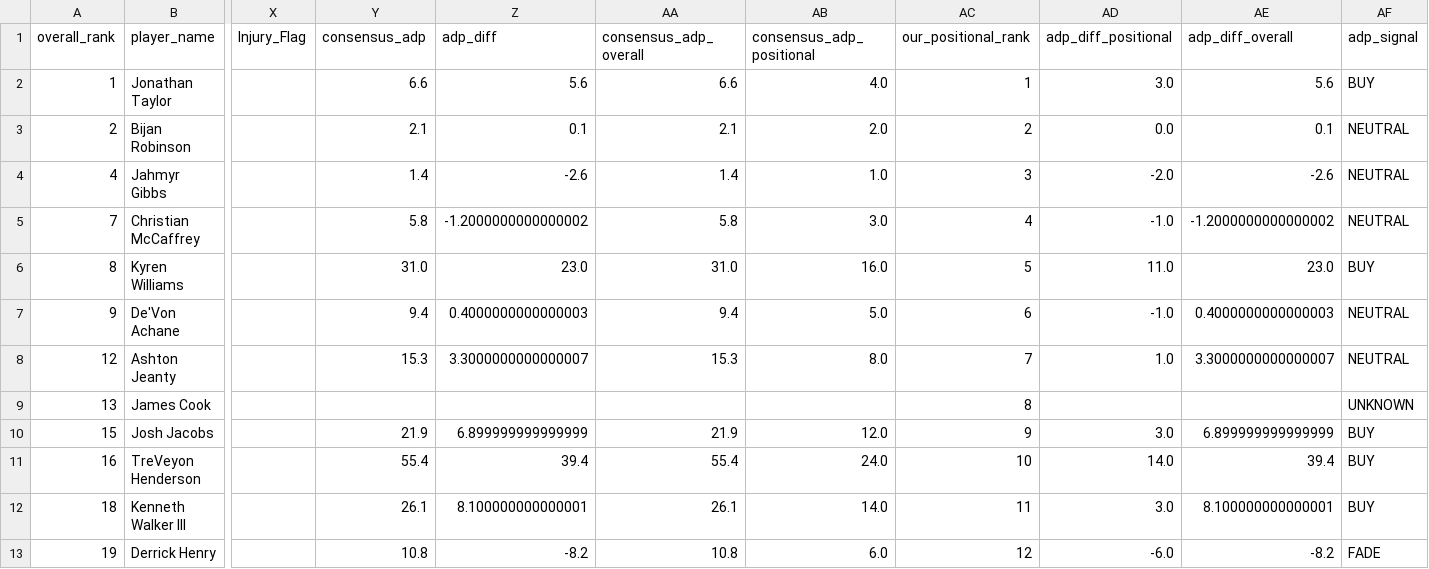
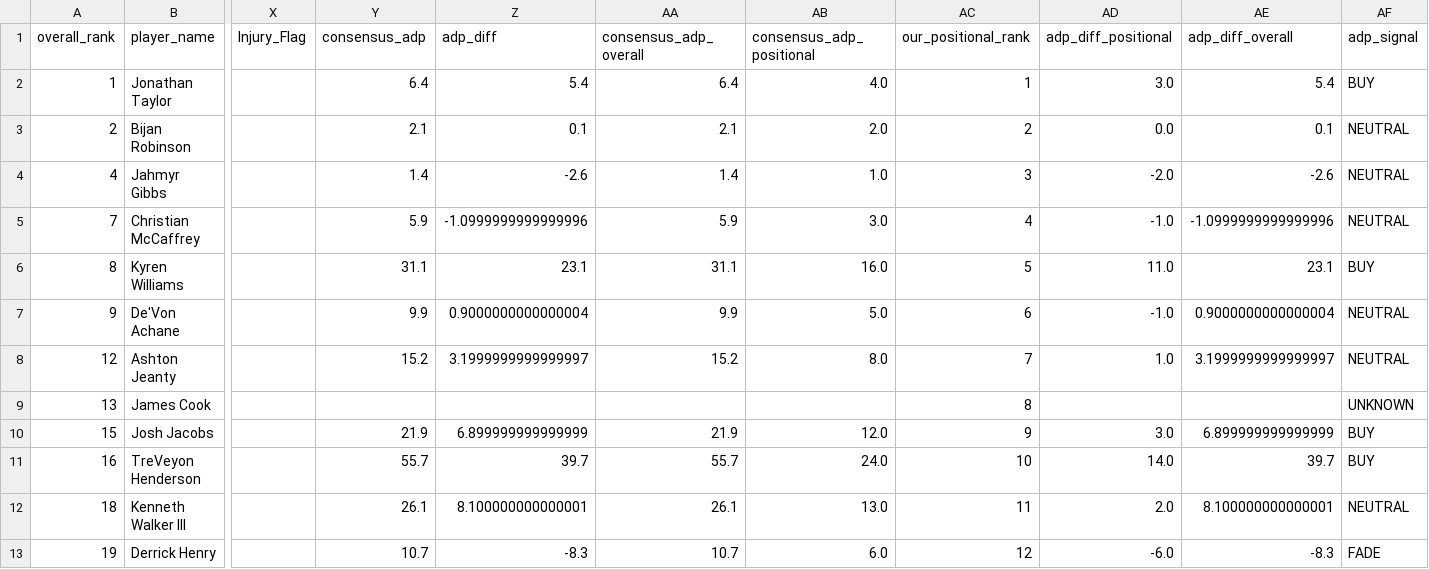
Before and after one commit to colorb41/gavfather-site, a CSV file: public/rankings/live_rankings_RB.csv, drawn as a sheet; only a part is shown, gaps mark what is left out; the diff covers the shown part only; the diff names each change by its address in the sheet, - before the commit and + after, or states it on an @@ line.

```diff
--- a/public/rankings/live_rankings_RB.csv
+++ b/public/rankings/live_rankings_RB.csv
-Y2 (consensus_adp): 6.6
+Y2 (consensus_adp): 6.4
-Z2 (adp_diff): 5.6
+Z2 (adp_diff): 5.4
-AA2 (consensus_adp_overall): 6.6
+AA2 (consensus_adp_overall): 6.4
-AE2 (adp_diff_overall): 5.6
+AE2 (adp_diff_overall): 5.4
-Y5 (consensus_adp): 5.8
+Y5 (consensus_adp): 5.9
-Z5 (adp_diff): -1.2000000000000002
+Z5 (adp_diff): -1.0999999999999996
-AA5 (consensus_adp_overall): 5.8
+AA5 (consensus_adp_overall): 5.9
-AE5 (adp_diff_overall): -1.2000000000000002
+AE5 (adp_diff_overall): -1.0999999999999996
-Y6 (consensus_adp): 31.0
+Y6 (consensus_adp): 31.1
-Z6 (adp_diff): 23.0
+Z6 (adp_diff): 23.1
-AA6 (consensus_adp_overall): 31.0
+AA6 (consensus_adp_overall): 31.1
-AE6 (adp_diff_overall): 23.0
+AE6 (adp_diff_overall): 23.1
-Y7 (consensus_adp): 9.4
+Y7 (consensus_adp): 9.9
-Z7 (adp_diff): 0.4000000000000003
+Z7 (adp_diff): 0.9000000000000004
-AA7 (consensus_adp_overall): 9.4
+AA7 (consensus_adp_overall): 9.9
-AE7 (adp_diff_overall): 0.4000000000000003
+AE7 (adp_diff_overall): 0.9000000000000004
-Y8 (consensus_adp): 15.3
+Y8 (consensus_adp): 15.2
-Z8 (adp_diff): 3.3000000000000007
+Z8 (adp_diff): 3.1999999999999997
-AA8 (consensus_adp_overall): 15.3
+AA8 (consensus_adp_overall): 15.2
-AE8 (adp_diff_overall): 3.3000000000000007
+AE8 (adp_diff_overall): 3.1999999999999997
-Y11 (consensus_adp): 55.4
+Y11 (consensus_adp): 55.7
-Z11 (adp_diff): 39.4
+Z11 (adp_diff): 39.7
-AA11 (consensus_adp_overall): 55.4
+AA11 (consensus_adp_overall): 55.7
-AE11 (adp_diff_overall): 39.4
+AE11 (adp_diff_overall): 39.7
-AB12 (consensus_adp_positional): 14.0
+AB12 (consensus_adp_positional): 13.0
-AD12 (adp_diff_positional): 3.0
+AD12 (adp_diff_positional): 2.0
-AF12 (adp_signal): BUY
+AF12 (adp_signal): NEUTRAL
-Y13 (consensus_adp): 10.8
+Y13 (consensus_adp): 10.7
-Z13 (adp_diff): -8.2
+Z13 (adp_diff): -8.3
-AA13 (consensus_adp_overall): 10.8
+AA13 (consensus_adp_overall): 10.7
-AE13 (adp_diff_overall): -8.2
+AE13 (adp_diff_overall): -8.3
```
Also changed, not shown: 153 edited cells elsewhere in this file, public/rankings/core_rankings.csv, public/rankings/live_rankings.csv, 5 other files.
